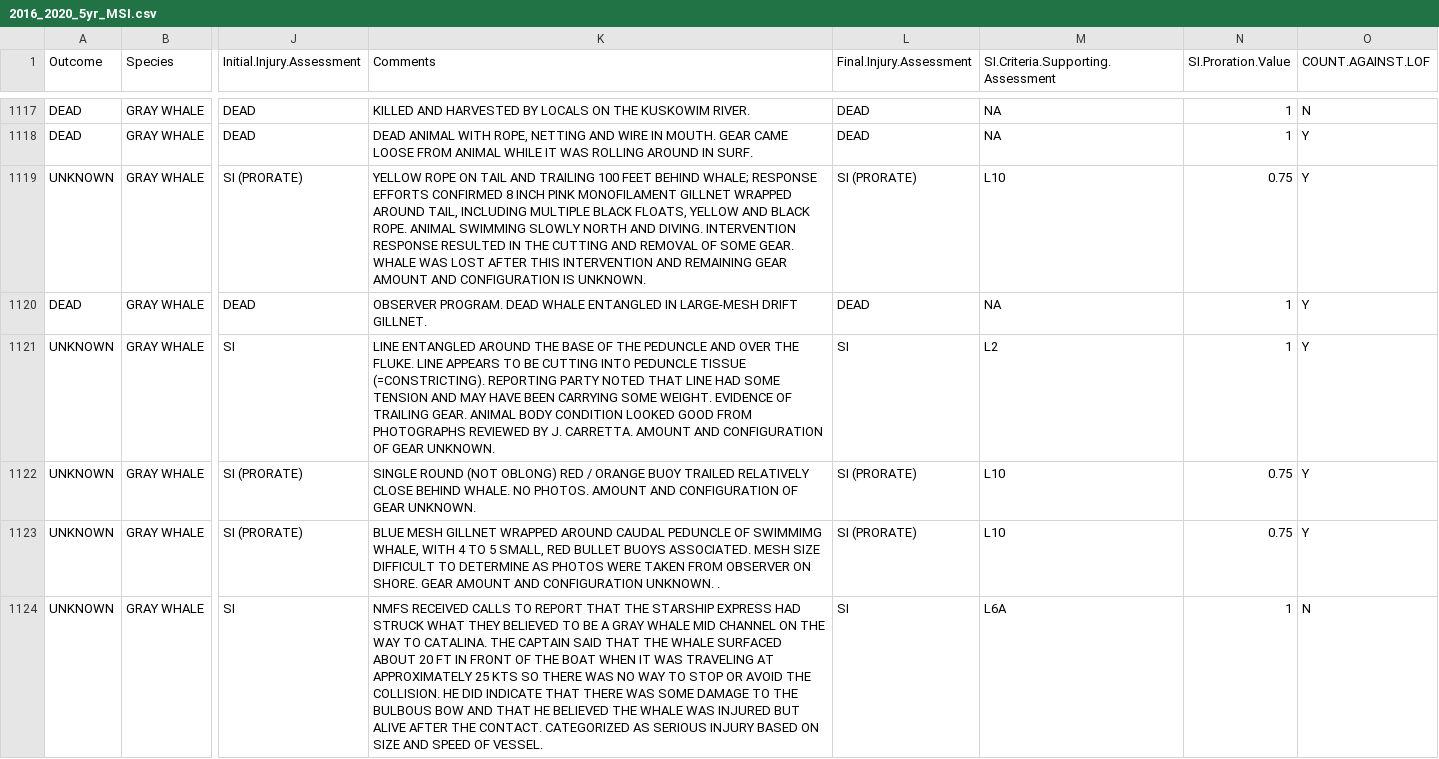
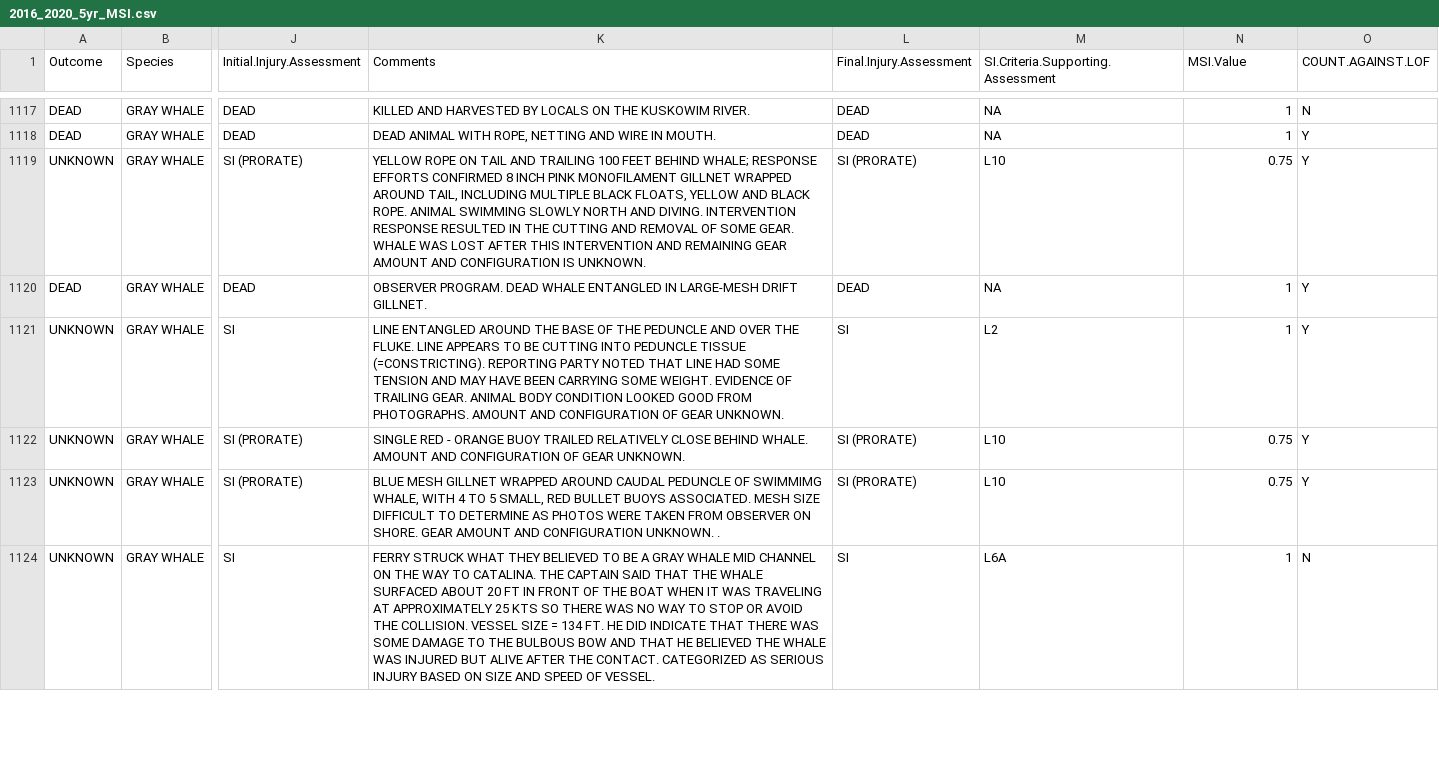
Before and after one commit to JimCarretta/MSI-data, a CSV file: 2016_2020_5yr_MSI.csv, drawn as a sheet; only a part is shown, gaps mark what is left out; the diff covers the shown part only; the diff names each change by its address in the sheet, - before the commit and + after, or states it on an @@ line.

Commit message:
Add files via upload

```diff
--- a/2016_2020_5yr_MSI.csv
+++ b/2016_2020_5yr_MSI.csv
-N1: SI.Proration.Value
+N1: MSI.Value
-K1118 (Comments): …IN MOUTH. GEAR CAME LOOSE FROM ANIMAL WHILE IT WAS ROLLING AROUND IN SURF.
+K1118 (Comments): …IN MOUTH.
-K1121 (Comments): …GOOD FROM PHOTOGRAPHS REVIEWED BY J. CARRETTA. AMOUNT AND…
+K1121 (Comments): …GOOD FROM PHOTOGRAPHS. AMOUNT AND…
-K1122 (Comments): SINGLE ROUND (NOT OBLONG) RED / ORANGE BUOY TRAILED RELATIVELY CLOSE BEHIND WHALE. NO PHOTOS. AMOUNT AND…
+K1122 (Comments): SINGLE RED - ORANGE BUOY TRAILED RELATIVELY CLOSE BEHIND WHALE. AMOUNT AND…
-K1124 (Comments): NMFS RECEIVED CALLS TO REPORT THAT THE STARSHIP EXPRESS HAD STRUCK WHAT THEY BELIEVED TO BE A GRAY WHALE MID CHANNEL ON THE WAY TO CATALINA. THE CAPTAIN SAID THAT THE WHALE SURFACED ABOUT 20 FT IN FRONT OF THE BOAT WHEN IT WAS TRAVELING AT APPROXIMATELY 25 KTS SO THERE WAS NO WAY TO STOP OR AVOID THE COLLISION. HE DID…
+K1124 (Comments): FERRY STRUCK WHAT THEY BELIEVED TO BE A GRAY WHALE MID CHANNEL ON THE WAY TO CATALINA. THE CAPTAIN SAID THAT THE WHALE SURFACED ABOUT 20 FT IN FRONT OF THE BOAT WHEN IT WAS TRAVELING AT APPROXIMATELY 25 KTS SO THERE WAS NO WAY TO STOP OR AVOID THE COLLISION. VESSEL SIZE = 134 FT. HE DID…
```
Also changed, not shown: 89 edited cells elsewhere in this file.
